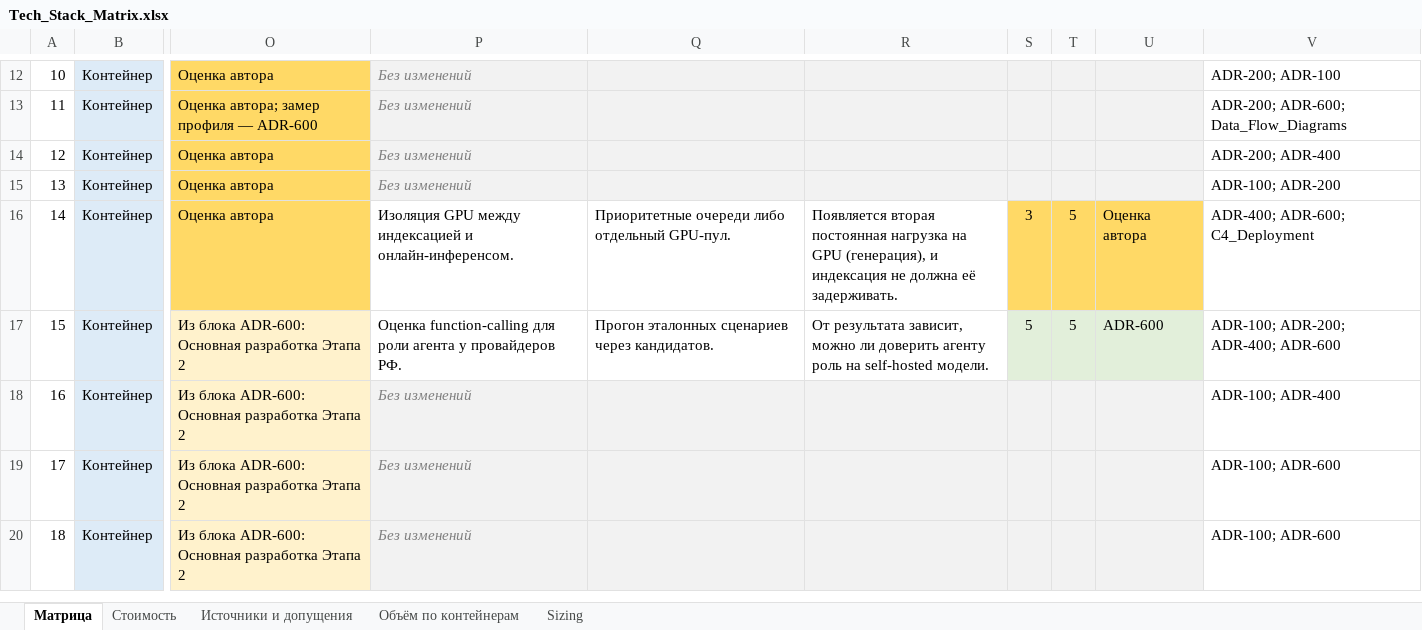
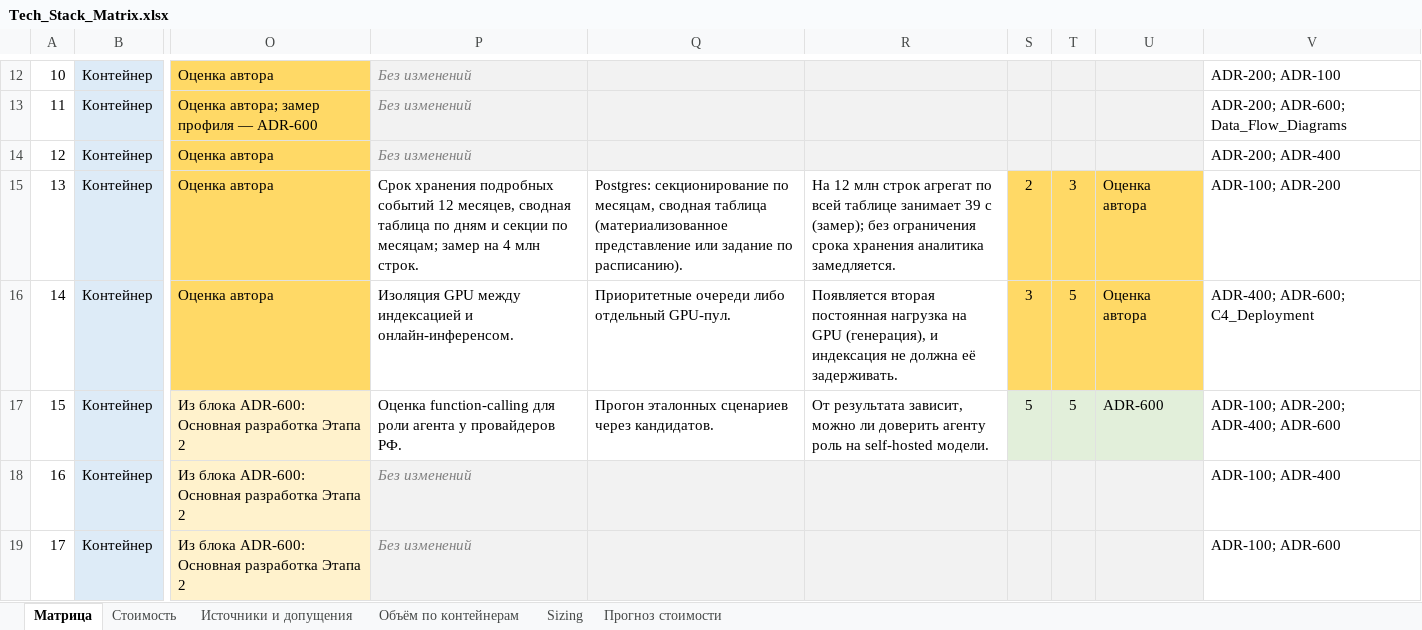
Before and after one commit to barinoff1989/vodokanal-assistant, an Excel workbook: AI_docs/Tech_Stack_Matrix.xlsx, sheet Матрица, drawn as a sheet; only a part is shown, gaps mark what is left out; the shorter side is filled out with more unchanged rows; values as stored, in another font and other column widths than the file's, no borders; the diff covers the shown part only; the diff names each change by its address in the sheet, - before the commit and + after, or states it on an @@ line.

```diff
--- a/AI_docs/Tech_Stack_Matrix.xlsx (sheet Матрица)
+++ b/AI_docs/Tech_Stack_Matrix.xlsx (sheet Матрица)
+sheet tab: Прогноз стоимости
-P15: Без изменений
+P15: Срок хранения подробных событий 12 месяцев, сводная таблица по дням и секции по месяцам; замер на 4 млн строк.
-P15:R15 fill: #F2F2F2
+P15:R15 fill: none
@@ P15 italic: on → off, text colour: #7F7F7F → black @@
-Q15: (empty)
+Q15: Postgres: секционирование по месяцам, сводная таблица (материализованное представление или задание по расписанию).
-R15: (empty)
+R15: На 12 млн строк агрегат по всей таблице занимает 39 с (замер); без ограничения срока хранения аналитика замедляется.
-S15: (empty)
+S15: 2
-S15:U15 fill: #F2F2F2
+S15:U15 fill: #FFD966
-T15: (empty)
+T15: 3
-U15: (empty)
+U15: Оценка автора
```
Also changed, not shown: 5 edited cells elsewhere in this sheet, sheet Стоимость, sheet Объём по контейнерам, sheet Sizing, sheet Источники и допущения, 4 other files.
